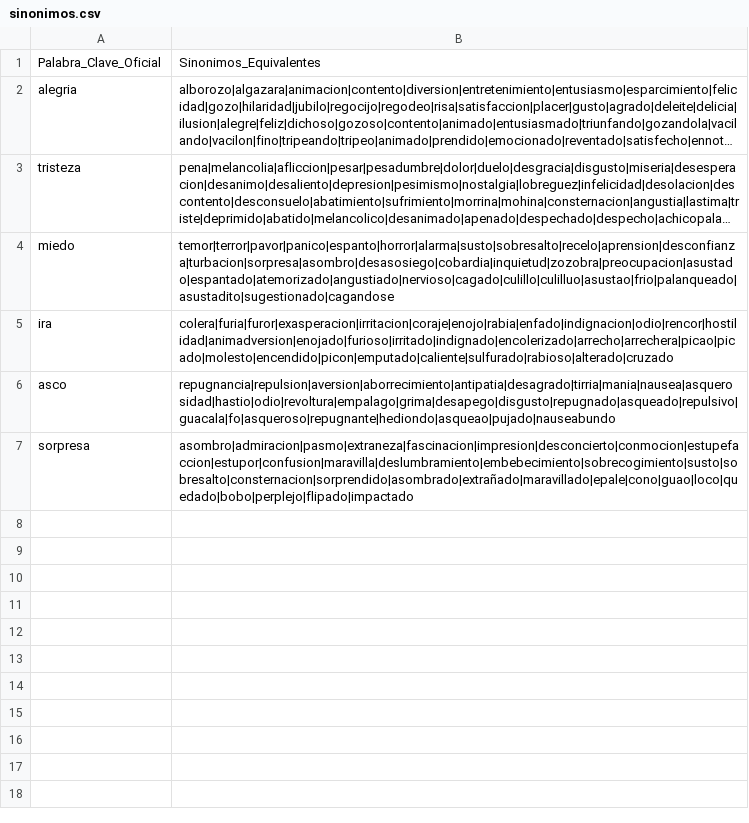
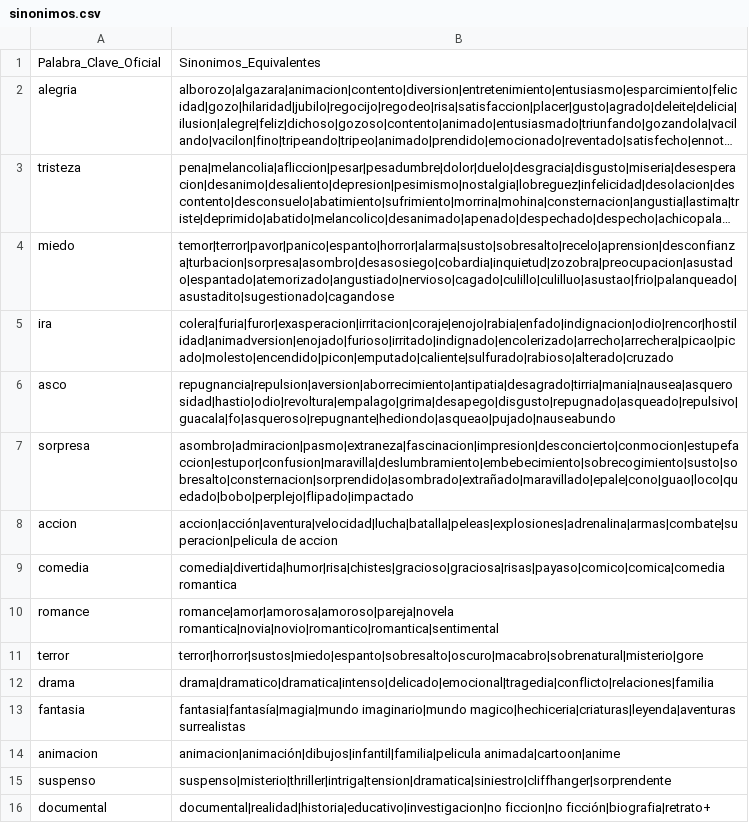
Before and after one commit to darkyagami07/CineBotExpo, a CSV file: sinonimos.csv, drawn as a sheet; long unchanged cells end in ….

```diff
--- a/sinonimos.csv
+++ b/sinonimos.csv
@@ -7 +7,10 @@ asco,repugnancia|repulsion|aversion|aborrecimiento|antipatia|desagrado|tirria|ma
 sorpresa,asombro|admiracion|pasmo|extraneza|fascinacion|impresion|desconcierto|conmocion|estupefaccion|estupor|confusion|maravilla|deslumbramiento|embebecimiento|sobrecogimiento|susto|sobresalto|consternacion|sorprendido|asombrado|extrañado|maravillado|epale|cono|guao|loco|quedado|bobo|perplejo|flipado|impactado
+accion,accion|acción|aventura|velocidad|lucha|batalla|peleas|explosiones|adrenalina|armas|combate|superacion|pelicula de accion
+comedia,comedia|divertida|humor|risa|chistes|gracioso|graciosa|risas|payaso|comico|comica|comedia romantica
+romance,romance|amor|amorosa|amoroso|pareja|novela romantica|novia|novio|romantico|romantica|sentimental
+terror,terror|horror|sustos|miedo|espanto|sobresalto|oscuro|macabro|sobrenatural|misterio|gore
+drama,drama|dramatico|dramatica|intenso|delicado|emocional|tragedia|conflicto|relaciones|familia
+fantasia,fantasia|fantasía|magia|mundo imaginario|mundo magico|hechiceria|criaturas|leyenda|aventuras surrealistas
+animacion,animacion|animación|dibujos|infantil|familia|pelicula animada|cartoon|anime
+suspenso,suspenso|misterio|thriller|intriga|tension|dramatica|siniestro|cliffhanger|sorprendente
+documental,documental|realidad|historia|educativo|investigacion|no ficcion|no ficción|biografia|retrato+
```
Also changed, not shown: 4 other files.
